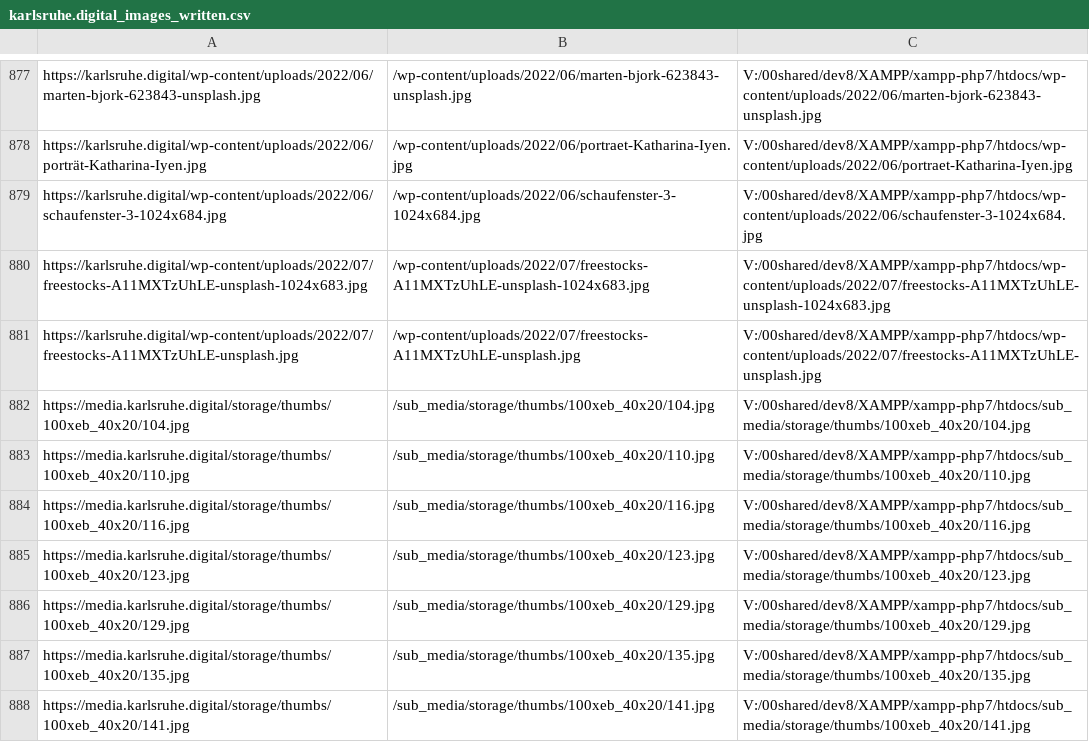
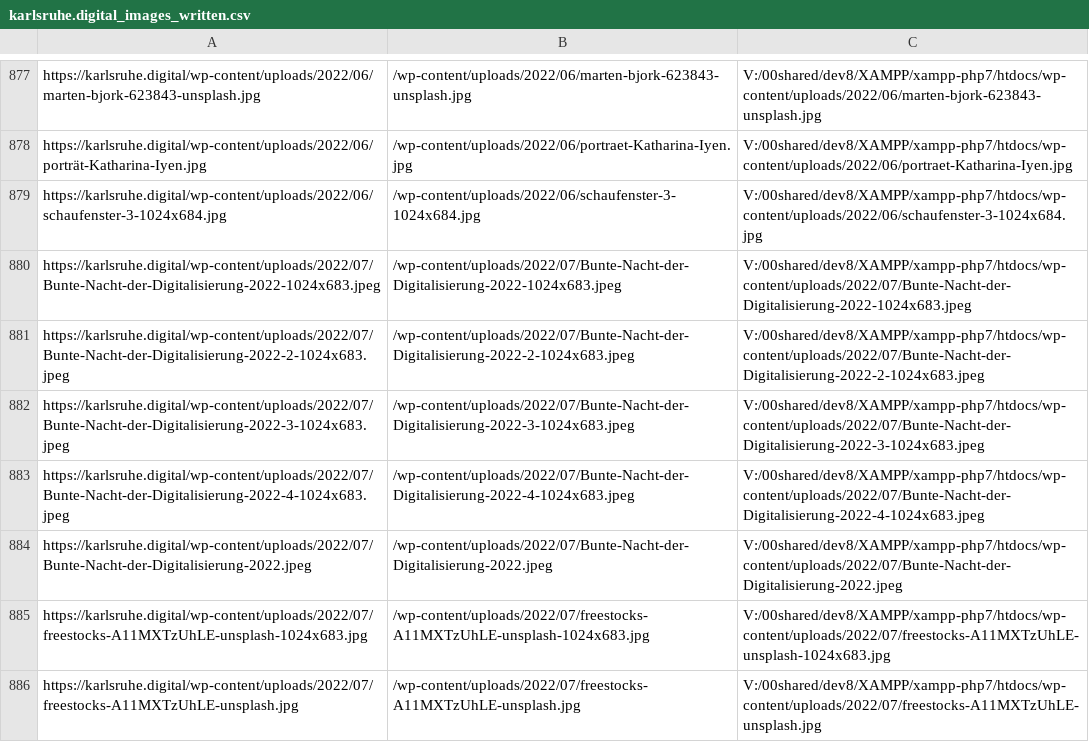
Before and after one commit to johanjohan/minimalcarbon, a CSV file: data/karlsruhe.digital/karlsruhe.digital_images_written.csv, drawn as a sheet; only a part is shown, gaps mark what is left out; the shorter side is filled out with more unchanged rows; the diff names each change by its address in the sheet, - before the commit and + after, or states it on an @@ line.

```diff
--- a/data/karlsruhe.digital/karlsruhe.digital_images_written.csv
+++ b/data/karlsruhe.digital/karlsruhe.digital_images_written.csv
+row 880: https://karlsruhe.digital/wp-content/uploads/2022/07/Bunte-Nacht-der-Digitalisierung-2022-1024x683.jpeg | /wp-content/uploads/2022/07/Bunte-Nacht-der-Digitalisierung-2022-1024x683.jpeg | V:/00shared/dev8/XAMPP/xampp-php7/htdocs/wp-content/uploads/2022/07/Bunte-Nacht-der-Digitalisierung-2022-1024x683.jpeg
+row 881: https://karlsruhe.digital/wp-content/uploads/2022/07/Bunte-Nacht-der-Digitalisierung-2022-2-1024x683.jpeg | /wp-content/uploads/2022/07/Bunte-Nacht-der-Digitalisierung-2022-2-1024x683.jpeg | V:/00shared/dev8/XAMPP/xampp-php7/htdocs/wp-content/uploads/2022/07/Bunte-Nacht-der-Digitalisierung-2022-2-1024x683.jpeg
+row 882: https://karlsruhe.digital/wp-content/uploads/2022/07/Bunte-Nacht-der-Digitalisierung-2022-3-1024x683.jpeg | /wp-content/uploads/2022/07/Bunte-Nacht-der-Digitalisierung-2022-3-1024x683.jpeg | V:/00shared/dev8/XAMPP/xampp-php7/htdocs/wp-content/uploads/2022/07/Bunte-Nacht-der-Digitalisierung-2022-3-1024x683.jpeg
+row 883: https://karlsruhe.digital/wp-content/uploads/2022/07/Bunte-Nacht-der-Digitalisierung-2022-4-1024x683.jpeg | /wp-content/uploads/2022/07/Bunte-Nacht-der-Digitalisierung-2022-4-1024x683.jpeg | V:/00shared/dev8/XAMPP/xampp-php7/htdocs/wp-content/uploads/2022/07/Bunte-Nacht-der-Digitalisierung-2022-4-1024x683.jpeg
+row 884: https://karlsruhe.digital/wp-content/uploads/2022/07/Bunte-Nacht-der-Digitalisierung-2022.jpeg | /wp-content/uploads/2022/07/Bunte-Nacht-der-Digitalisierung-2022.jpeg | V:/00shared/dev8/XAMPP/xampp-php7/htdocs/wp-content/uploads/2022/07/Bunte-Nacht-der-Digitalisierung-2022.jpeg
```
Also changed, not shown: data/karlsruhe.digital/karlsruhe.digital_conversions.csv, data/karlsruhe.digital/karlsruhe.digital_export_original_files.csv, 3 other files.
